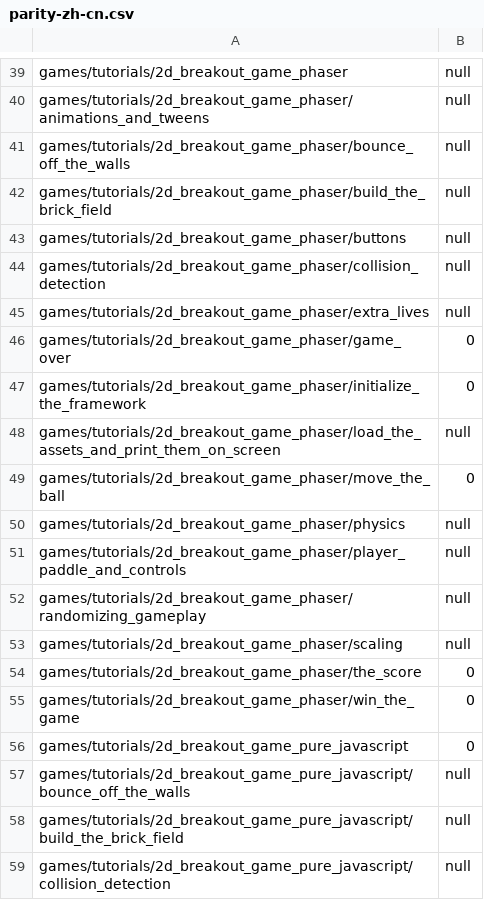
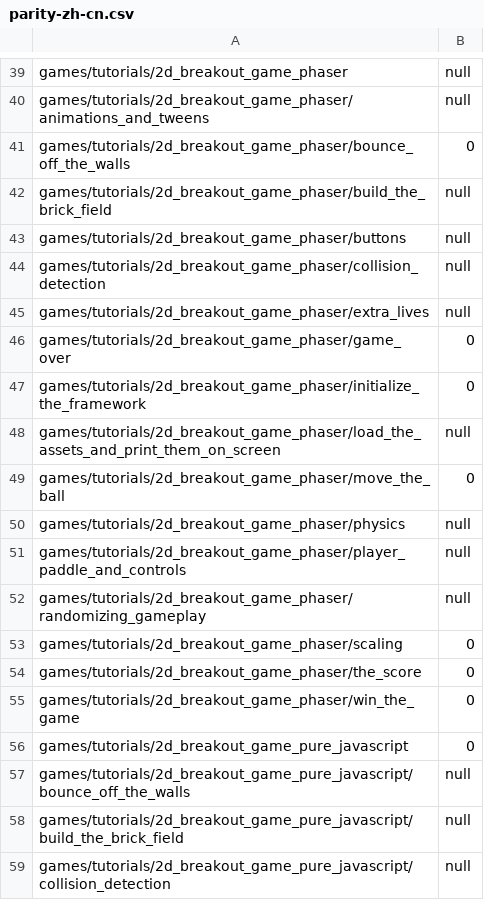
Before and after one commit to tristantheb/history-content-stats, a CSV file: statistics/parity-zh-cn.csv, drawn as a sheet; only a part is shown, gaps mark what is left out.

```diff
--- a/statistics/parity-zh-cn.csv
+++ b/statistics/parity-zh-cn.csv
@@ -40,3 +40,3 @@ games/tutorials/2d_breakout_game_phaser,null
 games/tutorials/2d_breakout_game_phaser/animations_and_tweens,null
-games/tutorials/2d_breakout_game_phaser/bounce_off_the_walls,null
+games/tutorials/2d_breakout_game_phaser/bounce_off_the_walls,0
 games/tutorials/2d_breakout_game_phaser/build_the_brick_field,null
@@ -52,3 +52,3 @@ games/tutorials/2d_breakout_game_phaser/player_paddle_and_controls,null
 games/tutorials/2d_breakout_game_phaser/randomizing_gameplay,null
-games/tutorials/2d_breakout_game_phaser/scaling,null
+games/tutorials/2d_breakout_game_phaser/scaling,0
 games/tutorials/2d_breakout_game_phaser/the_score,0
```
Also changed, not shown: history/logs-zh-cn.csv, statistics/parity-de.csv, 1 other file.
